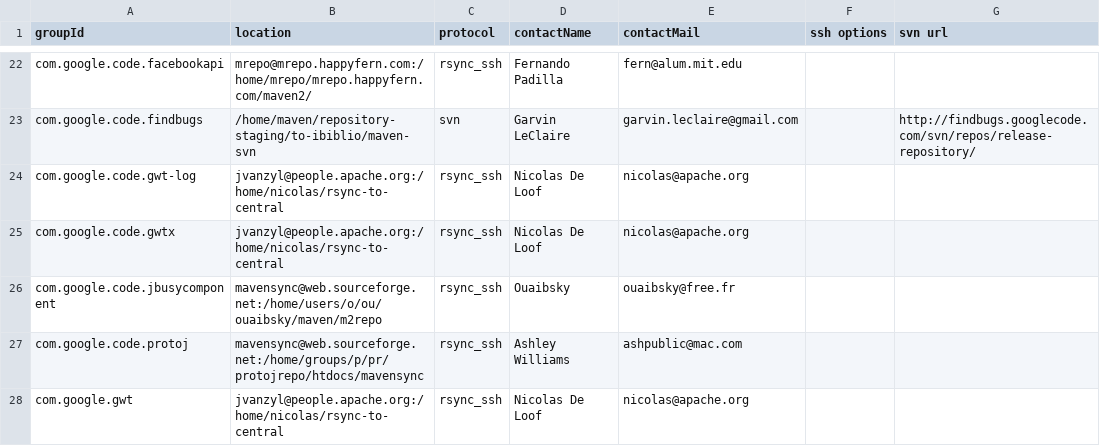
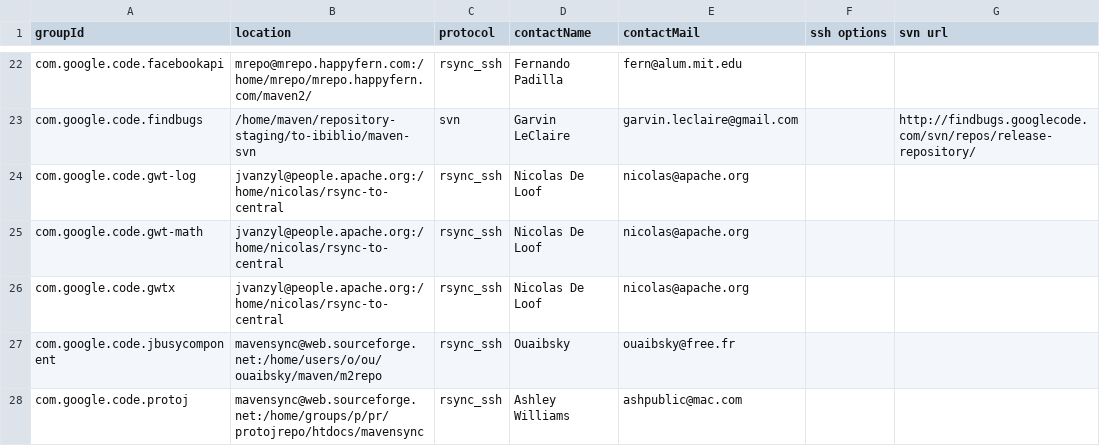
Before and after one commit to apache/maven-repository-tools, a CSV file: src/bin/synchronize/m2-sync/sync.csv, drawn as a sheet; only a part is shown, gaps mark what is left out; the shorter side is filled out with more unchanged rows; the diff names each change by its address in the sheet, - before the commit and + after, or states it on an @@ line.

Commit message:
add groupId gwt-math (http://code.google.com/p/gwt-math/)
git-svn-id: https://svn.apache.org/repos/asf/maven/repository-tools/trunk@790179 13f79535-47bb-0310-9956-ffa450edef68

```diff
--- a/src/bin/synchronize/m2-sync/sync.csv
+++ b/src/bin/synchronize/m2-sync/sync.csv
+row 25: com.google.code.gwt-math | jvanzyl@people.apache.org:/home/nicolas/rsync-to-central | rsync_ssh | Nicolas De Loof | nicolas@apache.org
```
